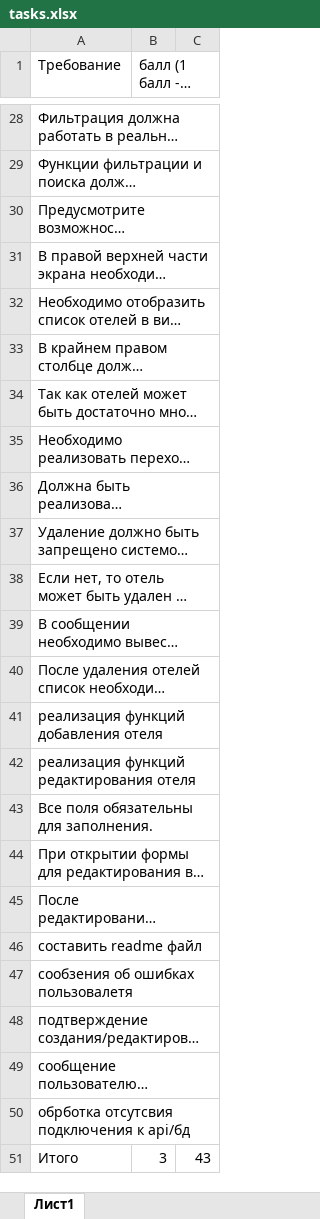
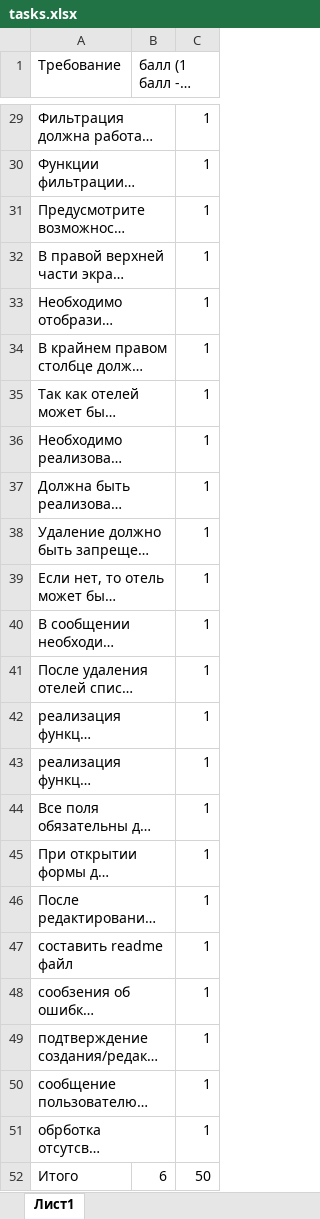
Before and after one commit to RangPinck/work_12, an Excel workbook: tasks.xlsx, sheet Лист1, drawn as a sheet; only a part is shown, gaps mark what is left out; long unchanged cells end in …; values as stored, in another font and other column widths than the file's, no borders; addresses are those after the commit; the diff covers the shown part only; the diff names each change by its address in the sheet, - before the commit and + after, or states it on an @@ line.

```diff
--- a/tasks.xlsx (sheet Лист1)
+++ b/tasks.xlsx (sheet Лист1)
-C29:C51: (empty)
+C29:C51: 1
-B52 (балл (1 балл - 1 пункт):): 3
+B52 (балл (1 балл - 1 пункт):): 6
-C52: 43
+C52: 50
```
Also changed, not shown: 1 added row and 28 edited cells elsewhere in this sheet, 16 other files.
